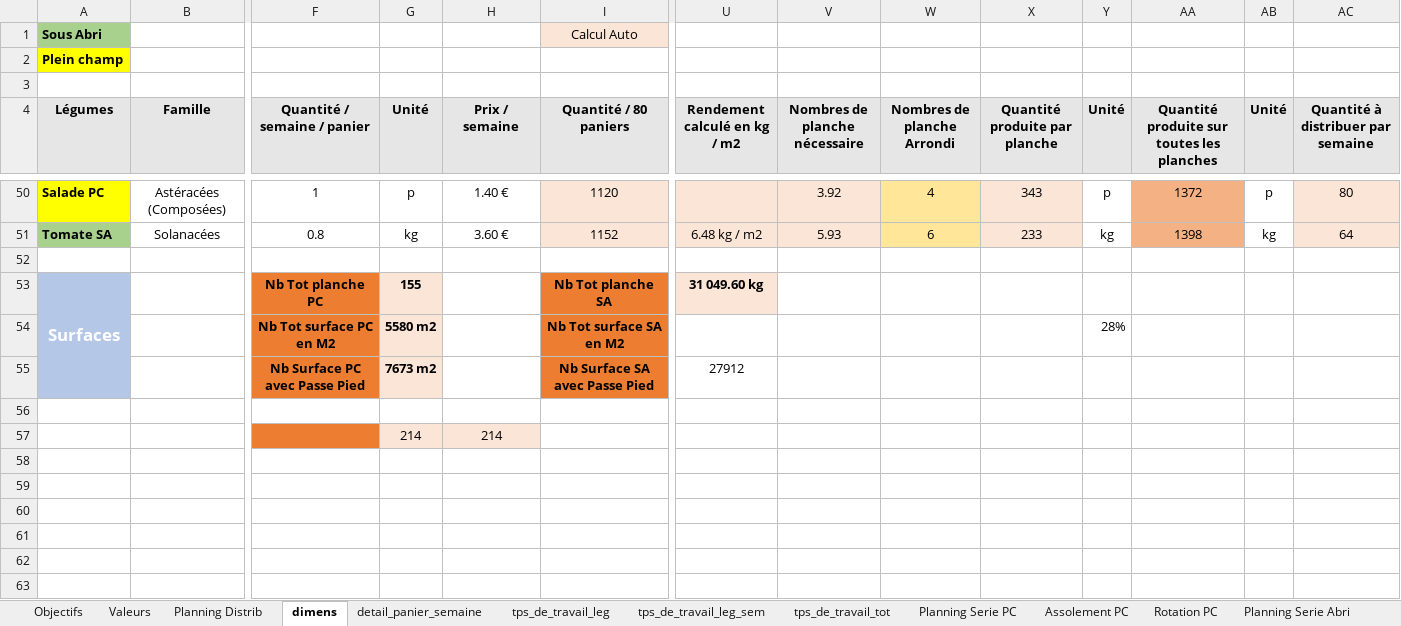
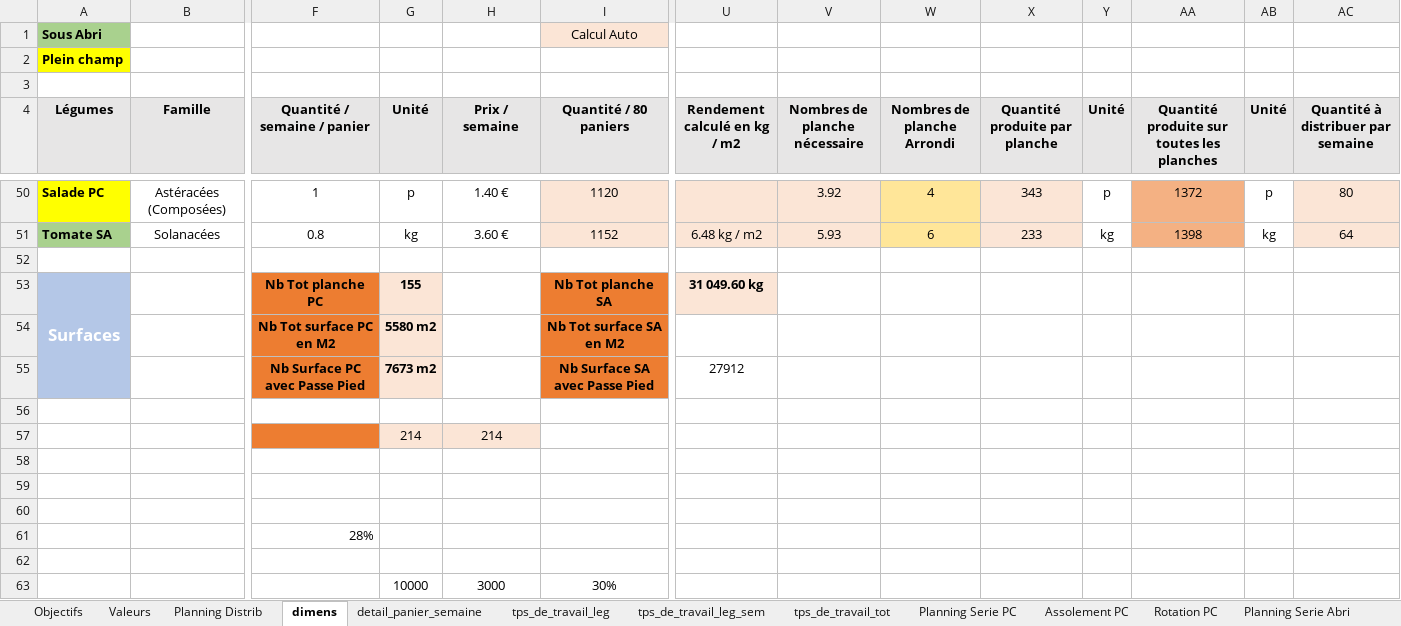
Before and after one commit to Guih44Yahoo/bprea2, an Excel workbook: planning_ghu.xlsm, sheet dimens, drawn as a sheet; only a part is shown, gaps mark what is left out; values as stored, in another font and other column widths than the file's, no borders; conditional formats not drawn; 1 other sheet too large or unreadable and not compared; rows hold the shown columns only; the diff names each change by its address in the sheet, - before the commit and + after, or states it on an @@ line.

Commit message:
dev

```diff
--- a/planning_ghu.xlsm (sheet dimens)
+++ b/planning_ghu.xlsm (sheet dimens)
-Y54 (Unité): 28%
+Y54 (Unité): (empty)
+row 58: (empty)
+row 59: (empty)
+row 60: (empty)
+row 61:  |  | 28%
+row 62: (empty)
+row 63:  |  |  | 10000 | 3000 | 30%
```
